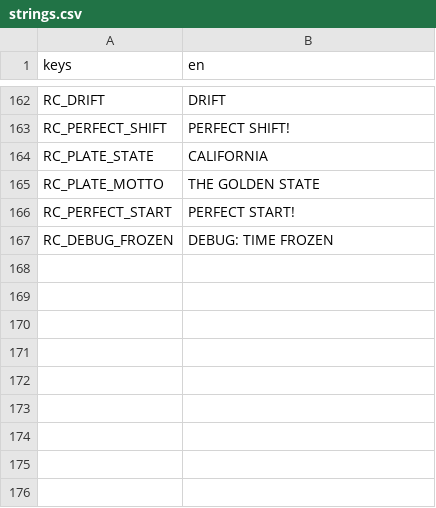
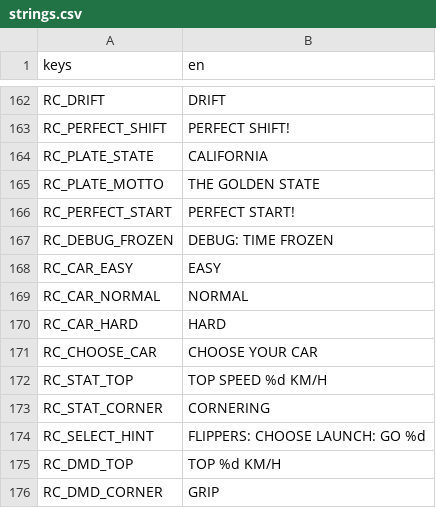
Before and after one commit to darkphoenixfox/PinGames, a CSV file: core/locale/strings.csv, drawn as a sheet; only a part is shown, gaps mark what is left out; the diff names each change by its address in the sheet, - before the commit and + after, or states it on an @@ line.

```diff
--- a/core/locale/strings.csv
+++ b/core/locale/strings.csv
+row 168: RC_CAR_EASY | EASY
+row 169: RC_CAR_NORMAL | NORMAL
+row 170: RC_CAR_HARD | HARD
+row 171: RC_CHOOSE_CAR | CHOOSE YOUR CAR
+row 172: RC_STAT_TOP | TOP SPEED %d KM/H
+row 173: RC_STAT_CORNER | CORNERING
+row 174: RC_SELECT_HINT | FLIPPERS: CHOOSE LAUNCH: GO %d
+row 175: RC_DMD_TOP | TOP %d KM/H
+row 176: RC_DMD_CORNER | GRIP
```
Also changed, not shown: 9 other files.
